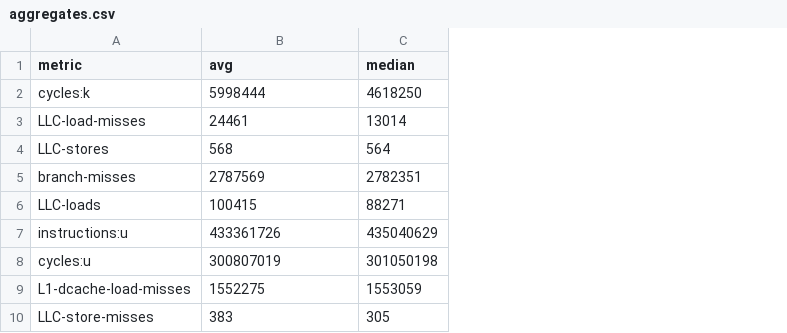
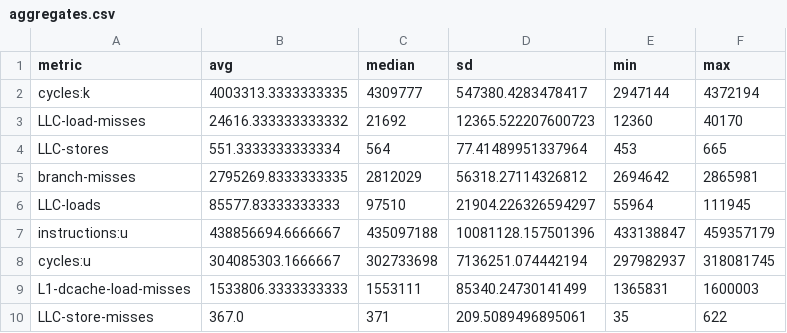
Before and after one commit to falloutghost/effprog, a CSV file: measurements/perf/stats/aggregates/aggregates.csv, drawn as a sheet; the diff names each change by its address in the sheet, - before the commit and + after, or states it on an @@ line.

```diff
--- a/measurements/perf/stats/aggregates/aggregates.csv
+++ b/measurements/perf/stats/aggregates/aggregates.csv
+column D (sd), rows 2-10: 547380.4283478417 | 12365.522207600723 | 77.41489951337964 | 56318.27114326812 | 21904.226326594297 | 10081128.157501396 | 7136251.074442194 | 85340.24730141499 | 209.5089496895061
+column E (min), rows 2-10: 2947144 | 12360 | 453 | 2694642 | 55964 | 433138847 | 297982937 | 1365831 | 35
+column F (max), rows 2-10: 4372194 | 40170 | 665 | 2865981 | 111945 | 459357179 | 318081745 | 1600003 | 622
-B2 (avg): 5998444
+B2 (avg): 4003313.3333333335
-C2 (median): 4618250
+C2 (median): 4309777
-B3 (avg): 24461
+B3 (avg): 24616.333333333332
-C3 (median): 13014
+C3 (median): 21692
-B4 (avg): 568
+B4 (avg): 551.3333333333334
-B5 (avg): 2787569
+B5 (avg): 2795269.8333333335
-C5 (median): 2782351
+C5 (median): 2812029
-B6 (avg): 100415
+B6 (avg): 85577.83333333333
-C6 (median): 88271
+C6 (median): 97510
-B7 (avg): 433361726
+B7 (avg): 438856694.6666667
-C7 (median): 435040629
+C7 (median): 435097188
-B8 (avg): 300807019
+B8 (avg): 304085303.1666667
-C8 (median): 301050198
+C8 (median): 302733698
-B9 (avg): 1552275
+B9 (avg): 1533806.3333333333
-C9 (median): 1553059
+C9 (median): 1553111
-B10 (avg): 383
+B10 (avg): 367.0
-C10 (median): 305
+C10 (median): 371
```
Also changed, not shown: measurements/perf/stats/run_1.csv, measurements/perf/stats/run_2.csv, 4 other files.
